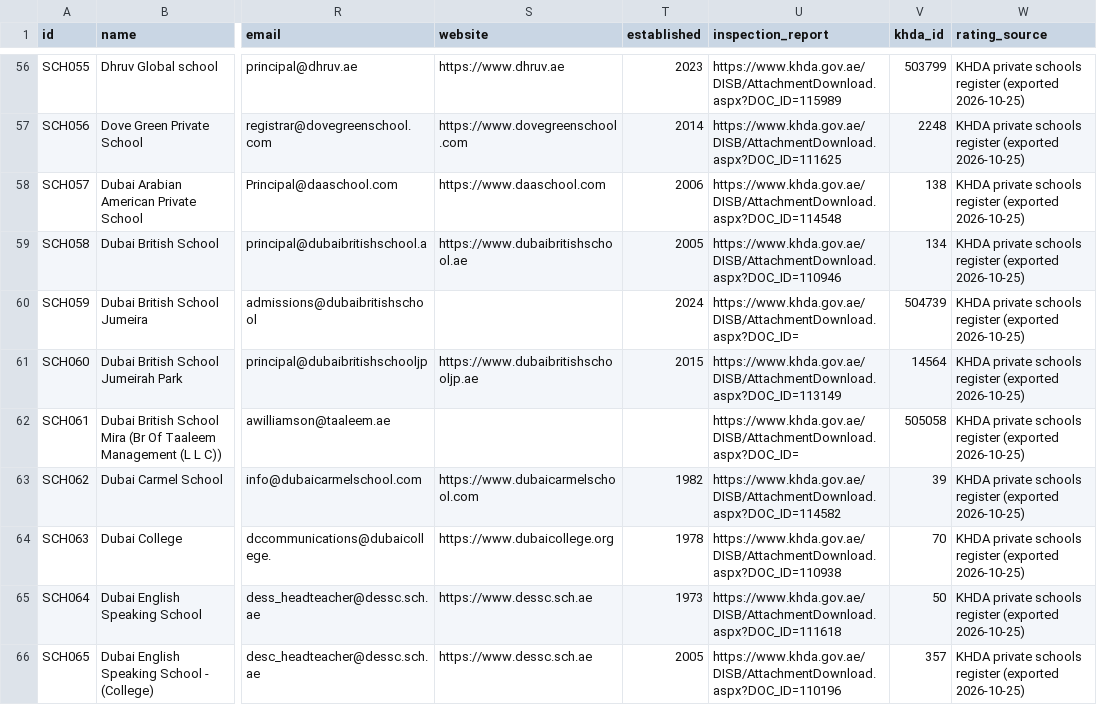
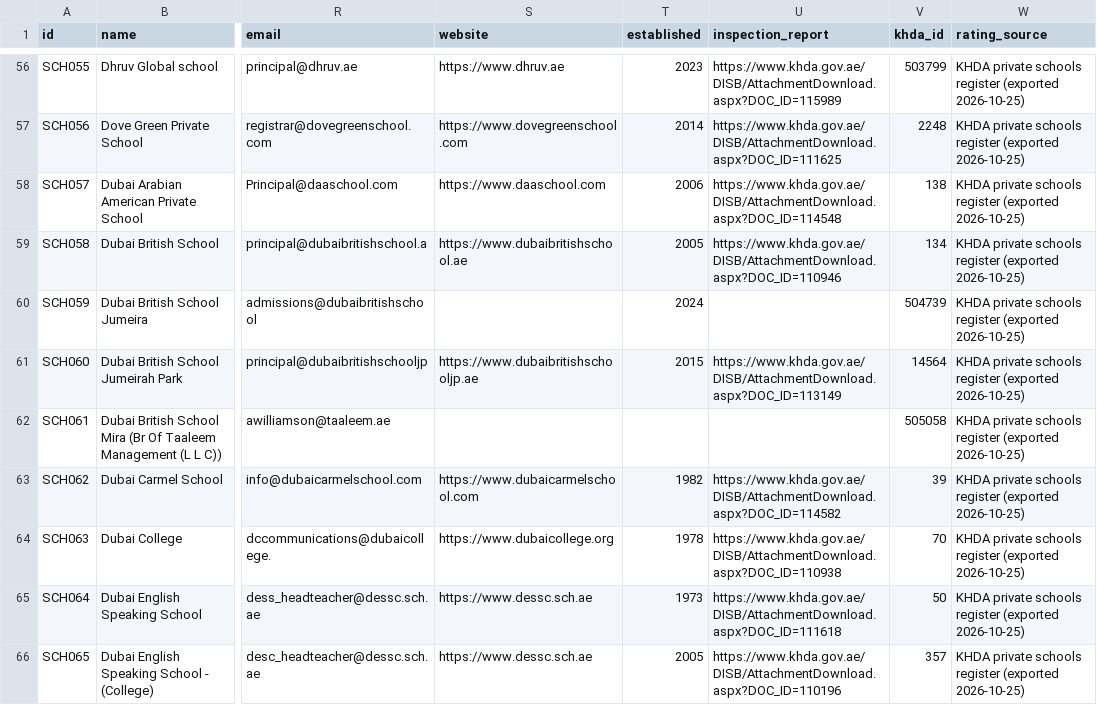
Before and after one commit to mjamshad-repo/schoolscout-dubai, a CSV file: data/schools.csv, drawn as a sheet; only a part is shown, gaps mark what is left out; the diff covers the shown part only; the diff names each change by its address in the sheet, - before the commit and + after, or states it on an @@ line.

```diff
--- a/data/schools.csv
+++ b/data/schools.csv
-U60 (inspection_report): https://www.khda.gov.ae/DISB/AttachmentDownload.aspx?DOC_ID=
+U60 (inspection_report): (empty)
-U62 (inspection_report): https://www.khda.gov.ae/DISB/AttachmentDownload.aspx?DOC_ID=
+U62 (inspection_report): (empty)
```
Also changed, not shown: 23 edited cells elsewhere in this file, 37 other files.
